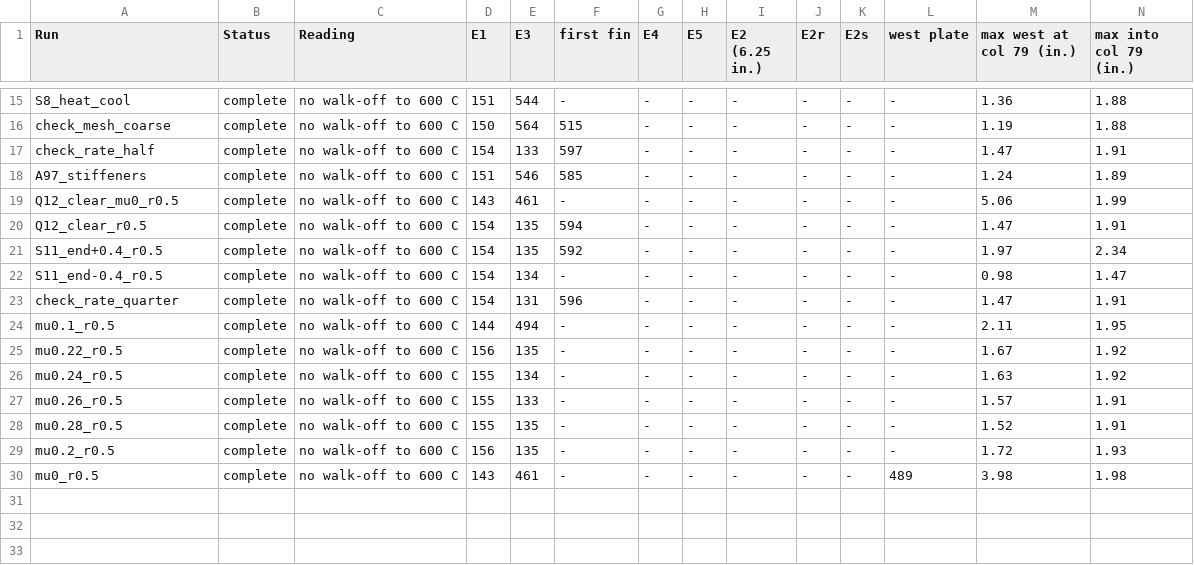
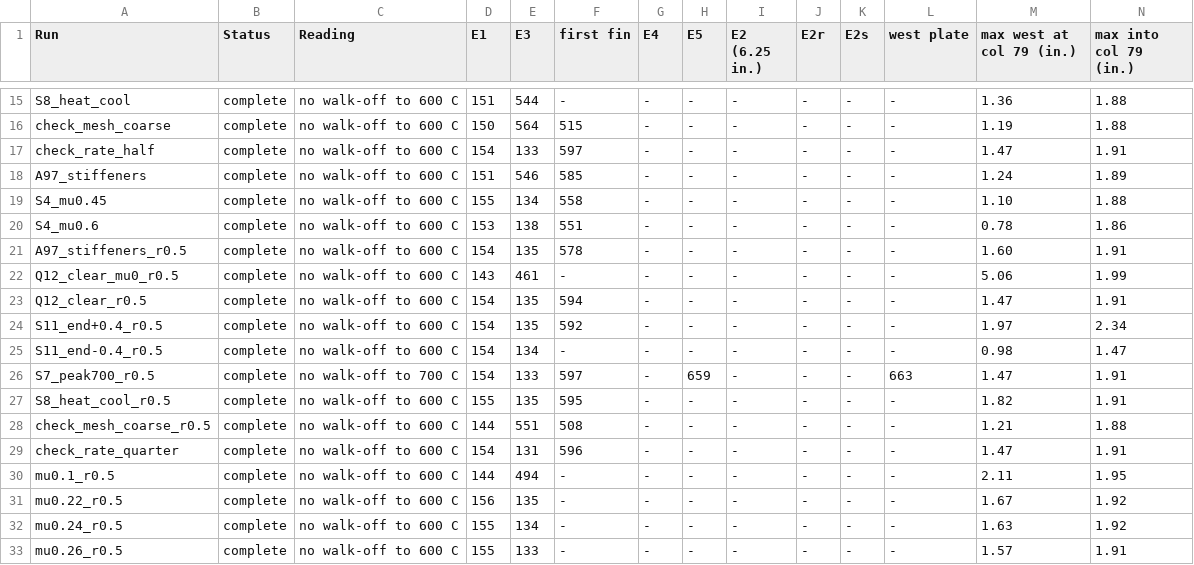
Before and after one commit to tysongf/wtc7, a CSV file: results/phase1/shell/summary.csv, drawn as a sheet; only a part is shown, gaps mark what is left out; the shorter side is filled out with more unchanged rows; rows hold the shown columns only; the diff names each change by its address in the sheet, - before the commit and + after, or states it on an @@ line.

```diff
--- a/results/phase1/shell/summary.csv
+++ b/results/phase1/shell/summary.csv
+row 19: S4_mu0.45 | complete | no walk-off to 600 C | 155 | 134 | 558 | - | - | - | - | - | - | 1.10 | 1.88
+row 20: S4_mu0.6 | complete | no walk-off to 600 C | 153 | 138 | 551 | - | - | - | - | - | - | 0.78 | 1.86
+row 21: A97_stiffeners_r0.5 | complete | no walk-off to 600 C | 154 | 135 | 578 | - | - | - | - | - | - | 1.60 | 1.91
+row 26: S7_peak700_r0.5 | complete | no walk-off to 700 C | 154 | 133 | 597 | - | 659 | - | - | - | 663 | 1.47 | 1.91
+row 27: S8_heat_cool_r0.5 | complete | no walk-off to 600 C | 155 | 135 | 595 | - | - | - | - | - | - | 1.82 | 1.91
+row 28: check_mesh_coarse_r0.5 | complete | no walk-off to 600 C | 144 | 551 | 508 | - | - | - | - | - | - | 1.21 | 1.88
```
Also changed, not shown: 24 other files.
